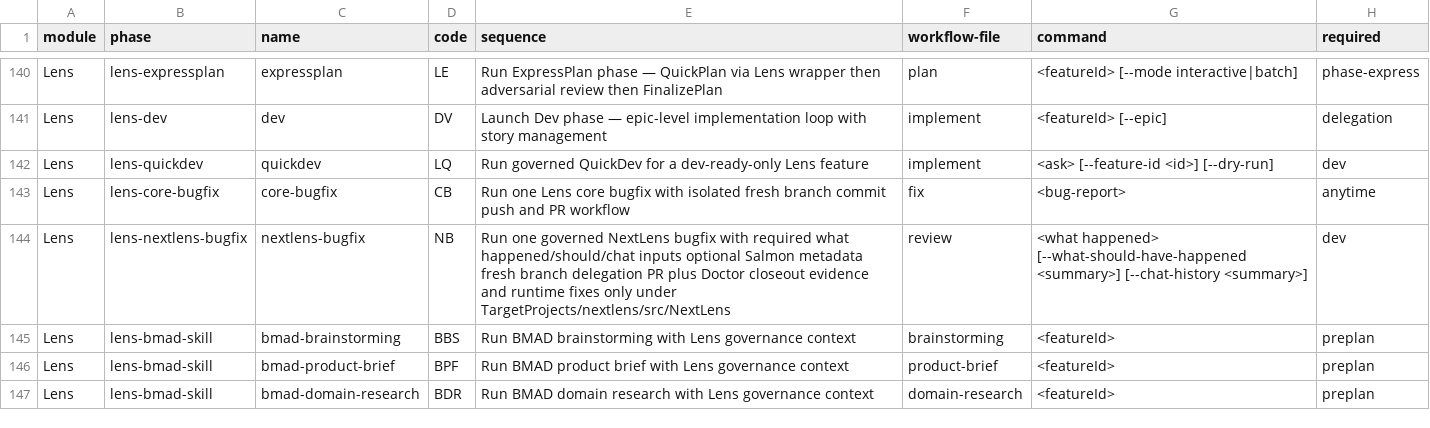
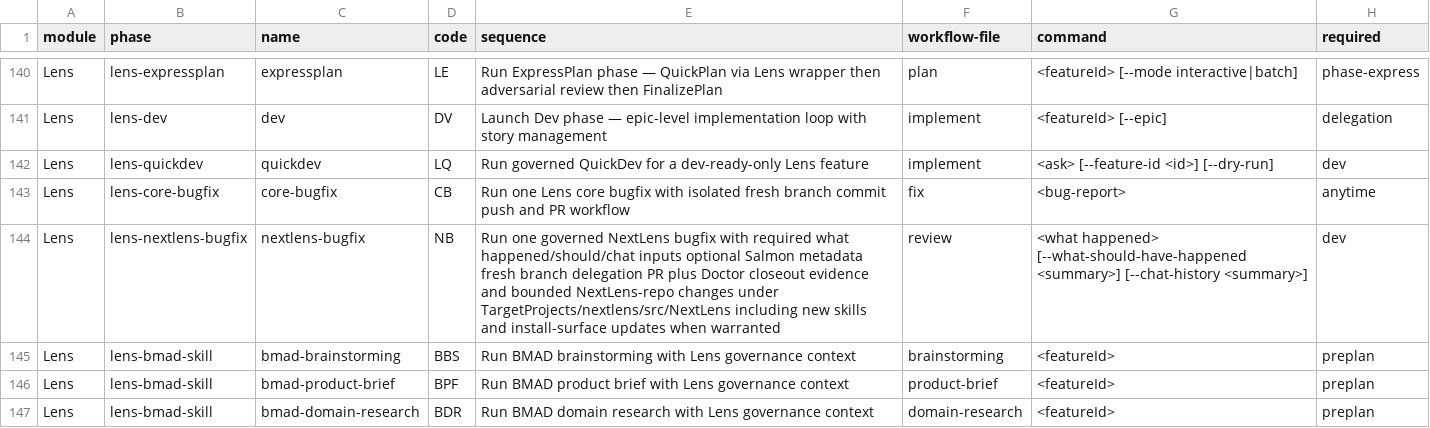
Before and after one commit to crisweber2600/Lens.Core.Release, a CSV file: _bmad/_config/bmad-help.csv, drawn as a sheet; only a part is shown, gaps mark what is left out; the diff names each change by its address in the sheet, - before the commit and + after, or states it on an @@ line.

```diff
--- a/_bmad/_config/bmad-help.csv
+++ b/_bmad/_config/bmad-help.csv
-E144 (sequence): …evidence and runtime fixes only under TargetProjects/nextlens/src/NextLens
+E144 (sequence): …evidence and bounded NextLens-repo changes under TargetProjects/nextlens/src/NextLens including new skills and install-surface updates when warranted
```
Also changed, not shown: _bmad/lens-work/lens-work-setup/assets/module-help.csv, _bmad/lens-work/module-help.csv, 11 other files.
